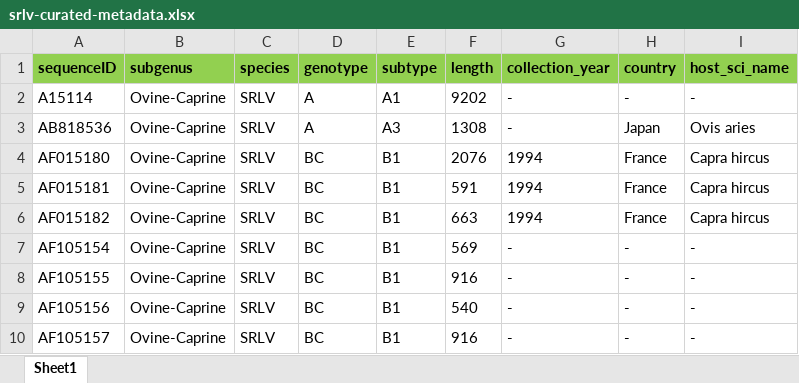
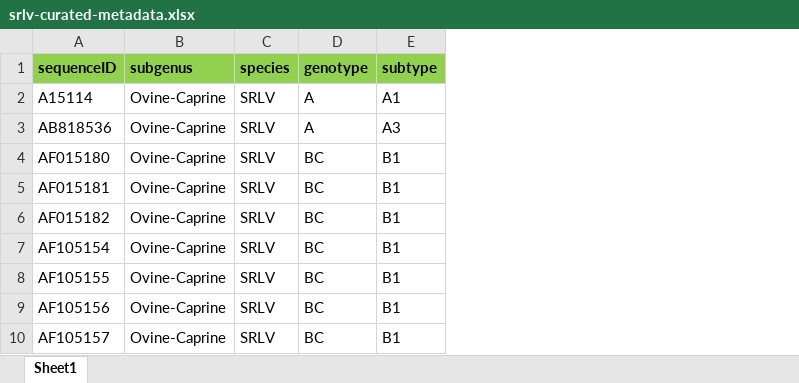
Before and after one commit to giffordlabcvr/Lentivirus-GLUE-SRLV, an Excel workbook: tabular/extension/srlv/srlv-curated-metadata.xlsx, sheet Sheet1, drawn as a sheet; only a part is shown; values as stored, in another font and other column widths than the file's, no borders; the diff names each change by its address in the sheet, - before the commit and + after, or states it on an @@ line.

```diff
--- a/tabular/extension/srlv/srlv-curated-metadata.xlsx (sheet Sheet1)
+++ b/tabular/extension/srlv/srlv-curated-metadata.xlsx (sheet Sheet1)
-column F (length), rows 2-10: 9202 | 1308 | 2076 | 591 | 663 | 569 | 916 | 540 | 916
-column G (collection_year), rows 2-10: - | - | 1994 | 1994 | 1994 | - | - | - | -
-column H (country), rows 2-10: - | Japan | France | France | France | - | - | - | -
-column I (host_sci_name), rows 2-10: - | Ovis aries | Capra hircus | Capra hircus | Capra hircus | - | - | - | -
```
Also changed, not shown: 3 other files.
